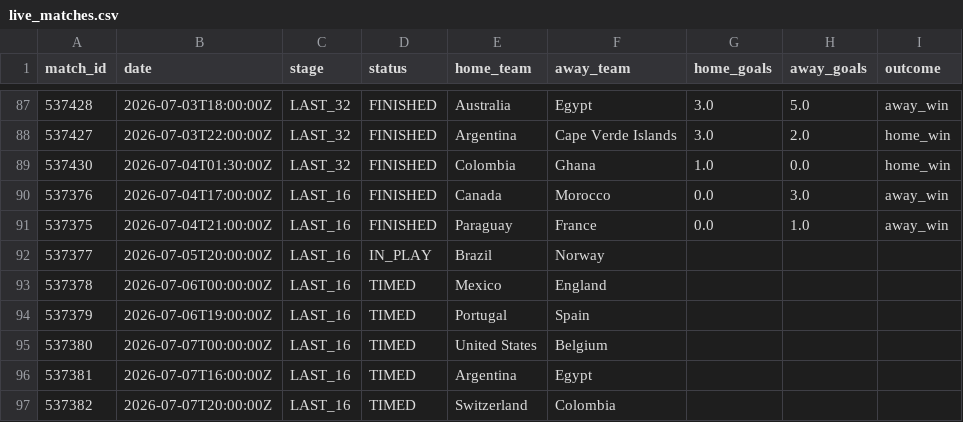
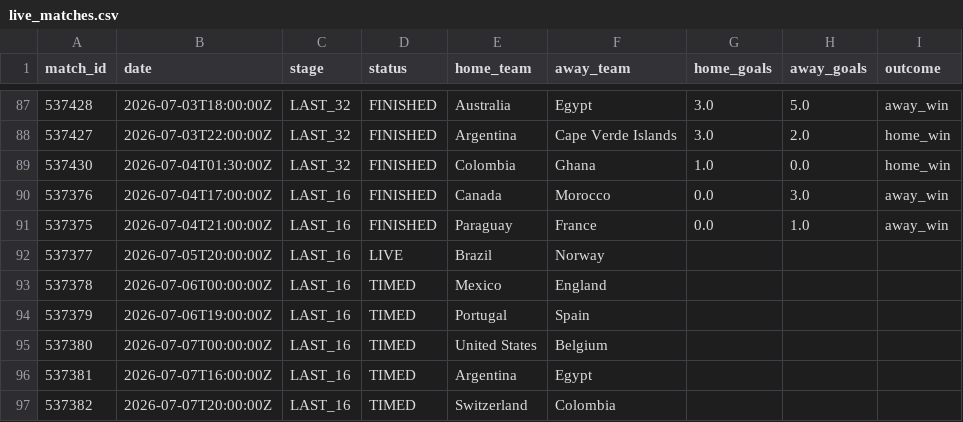
Before and after one commit to ABHIRAMKATARI1289/FIFA-WC-2026, a CSV file: data/processed/live_matches.csv, drawn as a sheet; only a part is shown, gaps mark what is left out.

```diff
--- a/data/processed/live_matches.csv
+++ b/data/processed/live_matches.csv
@@ -91,3 +91,3 @@ match_id,date,stage,status,home_team,away_team,home_goals,away_goals,outcome
 537375,2026-07-04T21:00:00Z,LAST_16,FINISHED,Paraguay,France,0.0,1.0,away_win
-537377,2026-07-05T20:00:00Z,LAST_16,IN_PLAY,Brazil,Norway,,,
+537377,2026-07-05T20:00:00Z,LAST_16,LIVE,Brazil,Norway,,,
 537378,2026-07-06T00:00:00Z,LAST_16,TIMED,Mexico,England,,,
```
